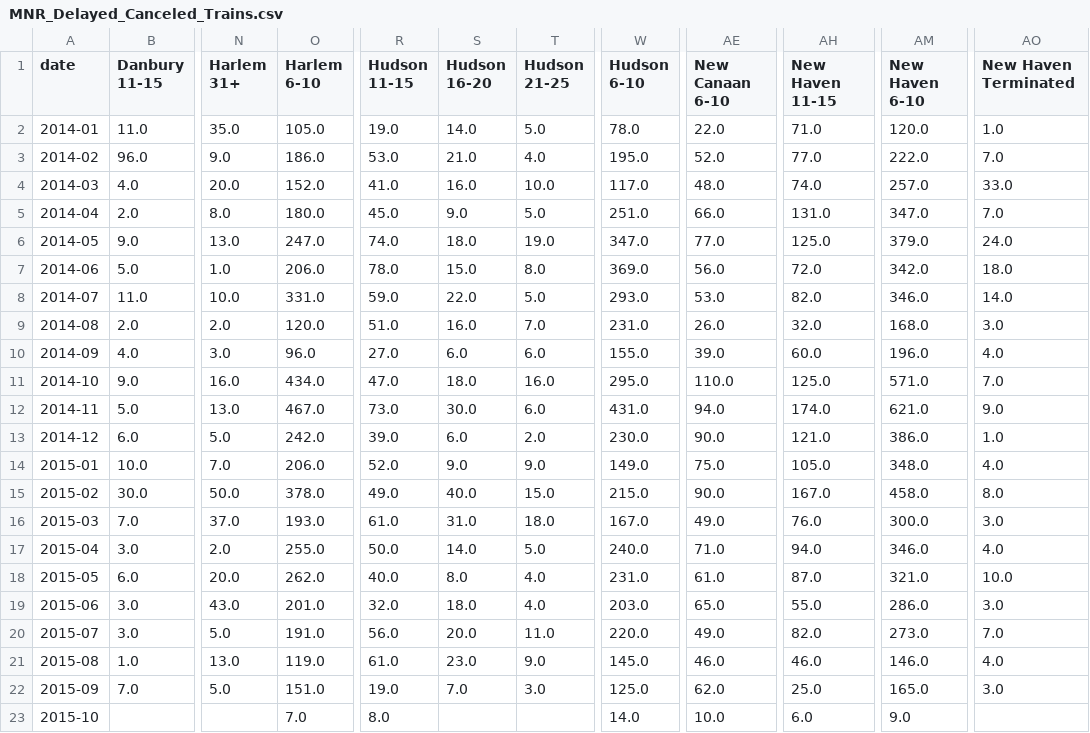
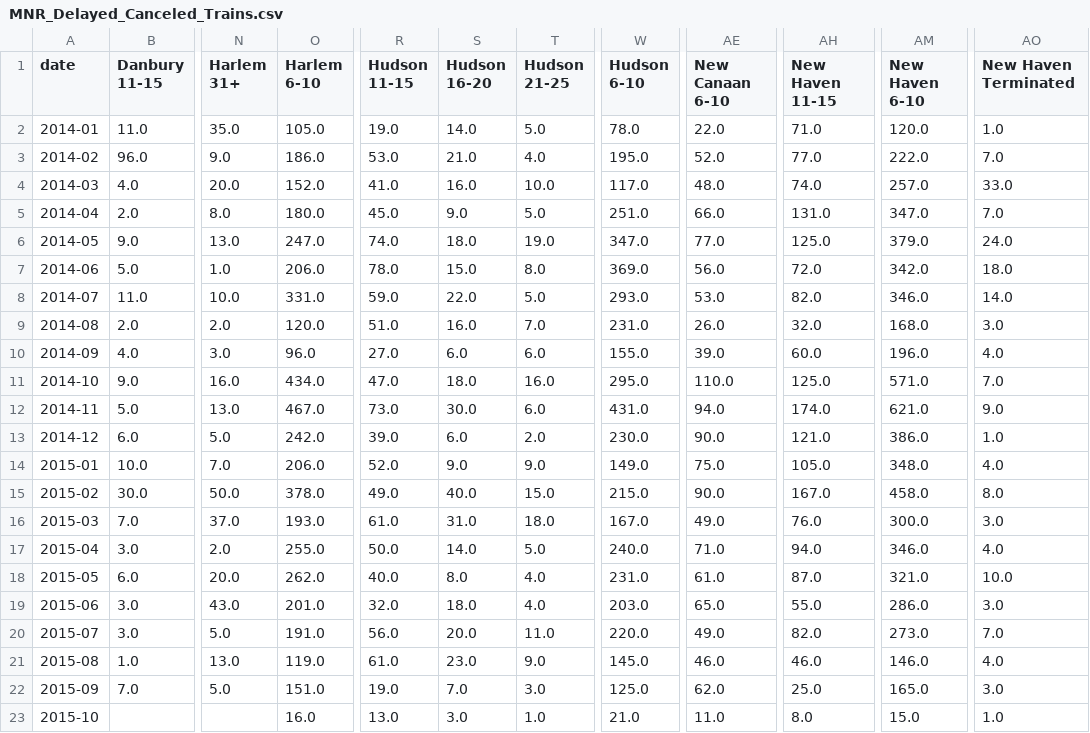
Before and after one commit to brady015/MNR_LIRR_DELAYS, a CSV file: MNR/MNR_Delayed_Canceled_Trains.csv, drawn as a sheet; only a part is shown, gaps mark what is left out; the diff names each change by its address in the sheet, - before the commit and + after, or states it on an @@ line.

```diff
--- a/MNR/MNR_Delayed_Canceled_Trains.csv
+++ b/MNR/MNR_Delayed_Canceled_Trains.csv
-O23 (Harlem 6-10): 7.0
+O23 (Harlem 6-10): 16.0
-R23 (Hudson 11-15): 8.0
+R23 (Hudson 11-15): 13.0
-S23 (Hudson 16-20): (empty)
+S23 (Hudson 16-20): 3.0
-T23 (Hudson 21-25): (empty)
+T23 (Hudson 21-25): 1.0
-W23 (Hudson 6-10): 14.0
+W23 (Hudson 6-10): 21.0
-AE23 (New Canaan 6-10): 10.0
+AE23 (New Canaan 6-10): 11.0
-AH23 (New Haven 11-15): 6.0
+AH23 (New Haven 11-15): 8.0
-AM23 (New Haven 6-10): 9.0
+AM23 (New Haven 6-10): 15.0
-AO23 (New Haven Terminated): (empty)
+AO23 (New Haven Terminated): 1.0
```
Also changed, not shown: raw_data/MNR.csv, 1 other file.
